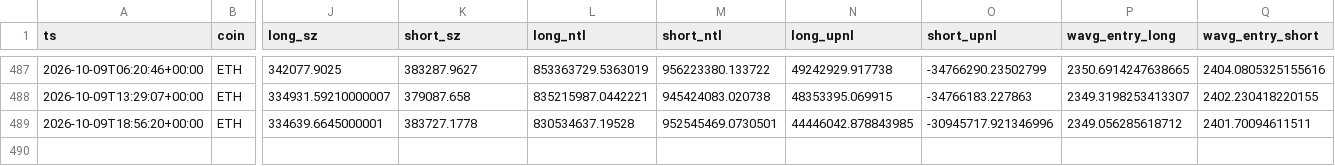
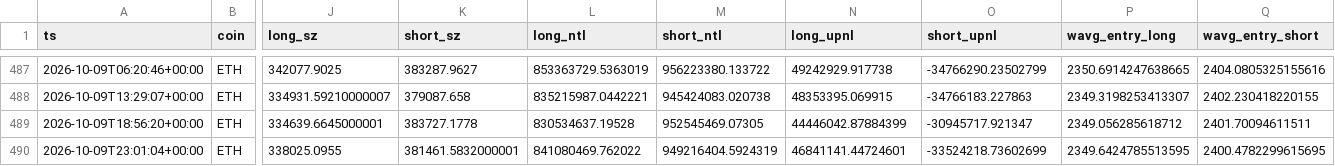
Before and after one commit to usa519831-tech/hl-whale-tracker, a CSV file: data/agg_ETH.csv, drawn as a sheet; only a part is shown, gaps mark what is left out; rows hold the shown columns only; the diff names each change by its address in the sheet, - before the commit and + after, or states it on an @@ line.

```diff
--- a/data/agg_ETH.csv
+++ b/data/agg_ETH.csv
-M489 (short_ntl): 952545469.0730501
+M489 (short_ntl): 952545469.07305
-N489 (long_upnl): 44446042.878843985
+N489 (long_upnl): 44446042.87884399
-O489 (short_upnl): -30945717.921346996
+O489 (short_upnl): -30945717.921347
+row 490: 2026-10-09T23:01:04+00:00 | ETH | 338025.0955 | 381461.5832000001 | 841080469.762022 | 949216404.5924319 | 46841141.44724601 | -33524218.73602699 | 2349.6424785513595 | 2400.4782299615695
```
Also changed, not shown: data/agg_BTC.csv, data/agg_SOL.csv, 7 other files.
